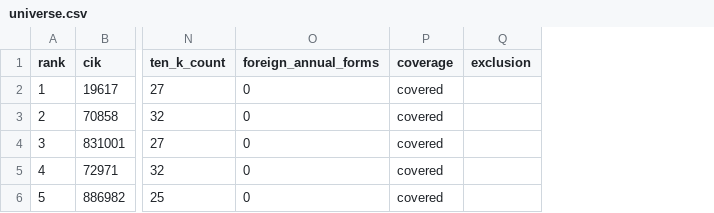
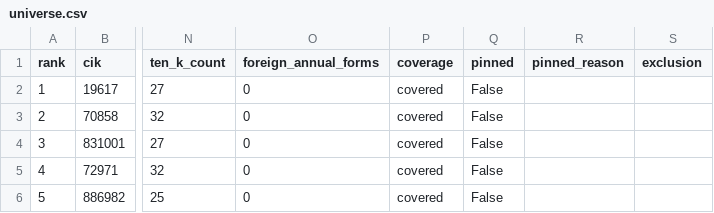
Before and after one commit to Aaron-Darcy/MarketScope, a CSV file: analysis/universe/output/universe.csv, drawn as a sheet; only a part is shown, gaps mark what is left out; the diff covers the shown part only; the diff names each change by its address in the sheet, - before the commit and + after, or states it on an @@ line.

Commit message:
universe: seat pinned filers alongside the ranked fifty
PacWest peaked at 41bn and ranks 58th against a fiftieth-place cut of 50bn, so
the membership rule committed yesterday dropped it. Decision 0005 pins terminal
filers by CIK precisely so that cannot happen, and decision 0010 chose PacWest
as the terminal filer that exits by merger rather than closure.

The ranking is not at fault. Ranking on peak assets across the window already
holds an institution at the size it reached, which is why SVB sits at 19th on
212bn while filing nothing after 2022Q4. PacWest was never a top-fifty bank by
assets; it is in the project for a reason the ranking cannot express.

Pinned filers are therefore additional to the fifty rather than seated within
it, giving 51 members, because displacing a larger bank to fit a smaller one
would make the ranking a worse description of the banking system than the data
supports. A pin that would have ranked inside anyway is marked in place; a pin
that fails the membership screens raises rather than being seated silently.

Describing a filer now depends on a narrow protocol rather than the whole SEC
client, which states what universe construction actually needs from EDGAR and
lets selection be tested without a network.

```diff
--- a/analysis/universe/output/universe.csv
+++ b/analysis/universe/output/universe.csv
+column Q (pinned), rows 2-6: all False
+column R (pinned_reason), empty
```
Also changed, not shown: 1 added row elsewhere in this file, analysis/universe/output/excluded.csv, 5 other files.
